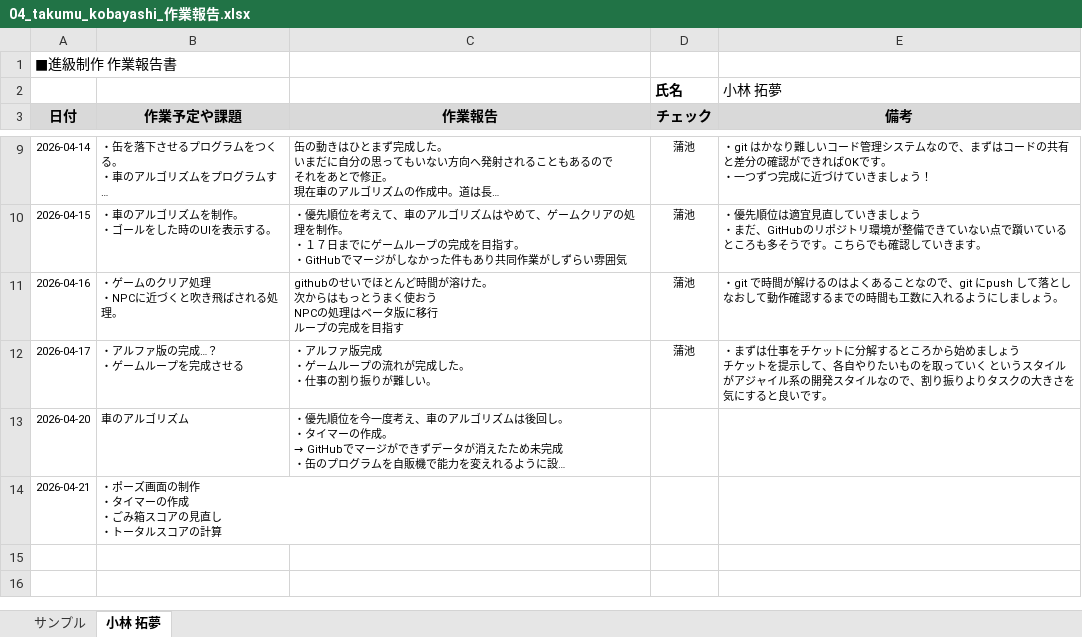
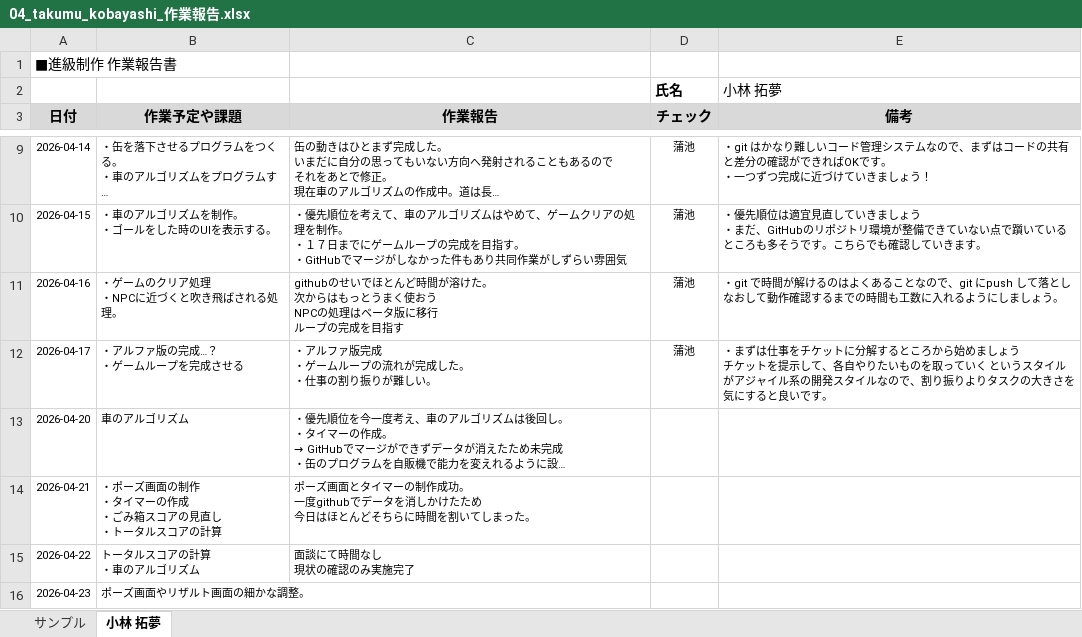
Before and after one commit to MasayaKAMACHI-o-hara/assignment2-uic-tickets, an Excel workbook: Reports/04_takumu_kobayashi_作業報告.xlsx, sheet 小林 拓夢, drawn as a sheet; only a part is shown, gaps mark what is left out; long unchanged cells end in …; values as stored, in another font and other column widths than the file's, no borders; ↵ is a line break in a cell; the diff names each change by its address in the sheet, - before the commit and + after, or states it on an @@ line.

Commit message:
作業報告書更新

```diff
--- a/Reports/04_takumu_kobayashi_作業報告.xlsx (sheet 小林 拓夢)
+++ b/Reports/04_takumu_kobayashi_作業報告.xlsx (sheet 小林 拓夢)
-C14 (作業報告): (empty)
+C14 (作業報告): ポーズ画面とタイマーの制作成功。 ↵ 一度githubでデータを消しかけたため ↵ 今日はほとんどそちらに時間を割いてしまった。
+row 15: 2026-04-22 | トータルスコアの計算 ↵ ・車のアルゴリズム | 面談にて時間なし ↵ 現状の確認のみ実施完了
+row 16: 2026-04-23 | ポーズ画面やリザルト画面の細かな調整。
```
